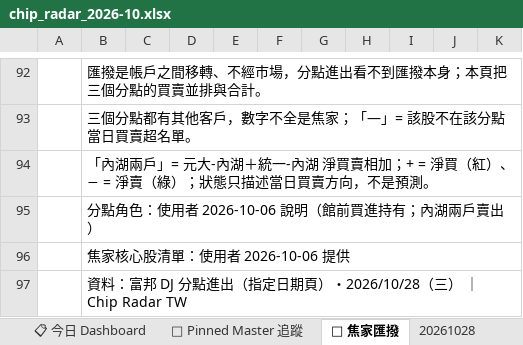
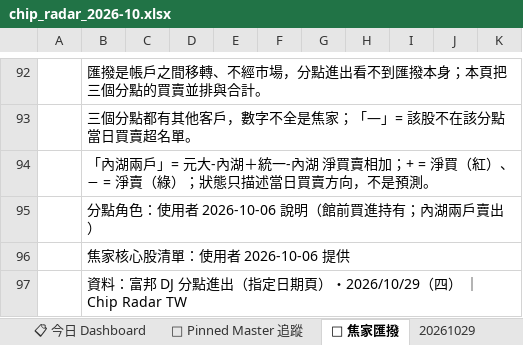
Before and after one commit to DRwillychiu/CHIP_RADAR_TW, an Excel workbook: data/reports/chip_radar_2026-10.xlsx, sheet 🔁 焦家匯撥, drawn as a sheet; only a part is shown, gaps mark what is left out; values as stored, in another font and other column widths than the file's, no cell formats; the diff covers the shown part only; the diff names each change by its address in the sheet, - before the commit and + after, or states it on an @@ line.

```diff
--- a/data/reports/chip_radar_2026-10.xlsx (sheet 🔁 焦家匯撥)
+++ b/data/reports/chip_radar_2026-10.xlsx (sheet 🔁 焦家匯撥)
+sheet tab: 20261029
-B97: …期頁）・2026/10/28（三） ｜…
+B97: …期頁）・2026/10/29（四） ｜…
```
Also changed, not shown: 16 added rows, 16 removed rows, 13 moved rows and 38 edited cells elsewhere in this sheet, sheet 20261028, sheet 📋 今日 Dashboard, sheet 📌 Pinned Master 追蹤, cell formats, data/reports/latest.xlsx, 33 other files.
